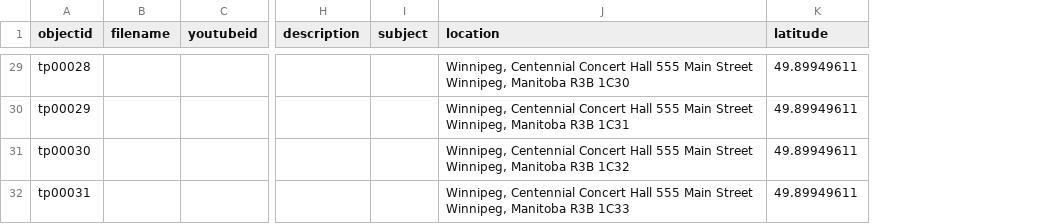
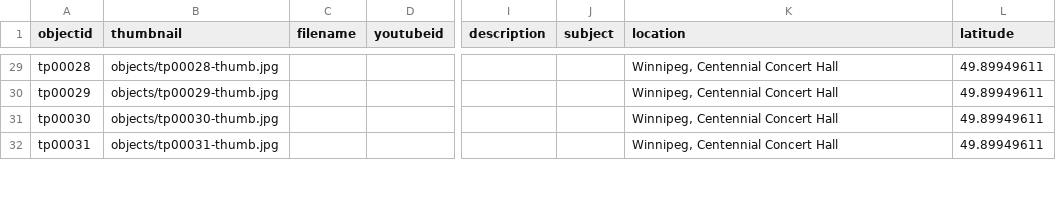
Before and after one commit to Bibliojo/Ty-Paterson, a CSV file: _data/ty-metadata.csv, drawn as a sheet; only a part is shown, gaps mark what is left out; addresses are those after the commit; the diff covers the shown part only; the diff names each change by its address in the sheet, - before the commit and + after, or states it on an @@ line.

```diff
--- a/_data/ty-metadata.csv
+++ b/_data/ty-metadata.csv
+column B (thumbnail), rows 29-32: objects/tp00028-thumb.jpg | objects/tp00029-thumb.jpg | objects/tp00030-thumb.jpg | objects/tp00031-thumb.jpg
-K29 (location): …Concert Hall 555 Main Street Winnipeg, Manitoba R3B 1C30
+K29 (location): …Concert Hall
-K30 (location): …Concert Hall 555 Main Street Winnipeg, Manitoba R3B 1C31
+K30 (location): …Concert Hall
-K31 (location): …Concert Hall 555 Main Street Winnipeg, Manitoba R3B 1C32
+K31 (location): …Concert Hall
-K32 (location): …Concert Hall 555 Main Street Winnipeg, Manitoba R3B 1C33
+K32 (location): …Concert Hall
```
Also changed, not shown: 2 added rows and 34 edited cells elsewhere in this file.
